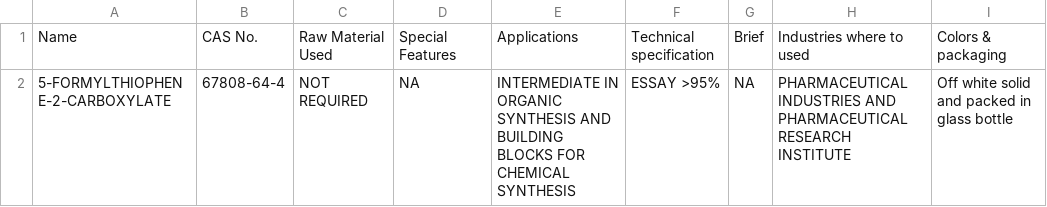
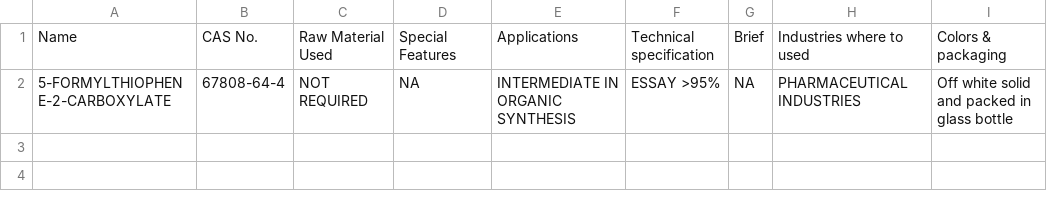
Before and after one commit to kmpharma/kmpharma.github.com, a CSV file: data/ETHYL-5-DIFLUOROMETHYL_THIOPHENE-2-CARBOXYLATE/ETHYL-5-DIFLUOROMETHYL_THIOPHENE-2-CARBOXYLATE.csv, drawn as a sheet.

```diff
--- a/data/ETHYL-5-DIFLUOROMETHYL_THIOPHENE-2-CARBOXYLATE/ETHYL-5-DIFLUOROMETHYL_THIOPHENE-2-CARBOXYLATE.csv
+++ b/data/ETHYL-5-DIFLUOROMETHYL_THIOPHENE-2-CARBOXYLATE/ETHYL-5-DIFLUOROMETHYL_THIOPHENE-2-CARBOXYLATE.csv
@@ -1,2 +1,2 @@
 Name,CAS No.,Raw Material Used,Special Features,Applications,Technical specification,Brief,Industries where to used,Colors & packaging
- 5-FORMYLTHIOPHENE-2-CARBOXYLATE,67808-64-4,NOT REQUIRED,NA,INTERMEDIATE IN ORGANIC SYNTHESIS AND BUILDING BLOCKS FOR CHEMICAL SYNTHESIS,ESSAY >95%,NA,PHARMACEUTICAL INDUSTRIES AND PHARMACEUTICAL RESEARCH INSTITUTE,Off white solid and packed in glass bottle
+ 5-FORMYLTHIOPHENE-2-CARBOXYLATE,67808-64-4,NOT REQUIRED,NA,INTERMEDIATE IN ORGANIC SYNTHESIS,ESSAY >95%,NA,PHARMACEUTICAL INDUSTRIES,Off white solid and packed in glass bottle
```
Also changed, not shown: data/2-PIPERIDONE/2-PIPERIDONE.csv, data/3-PIPERIDONE/3-PIPERIDONE.csv, 46 other files.
